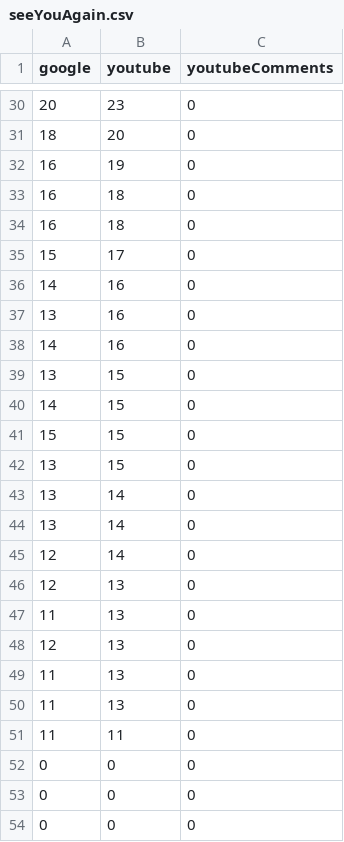
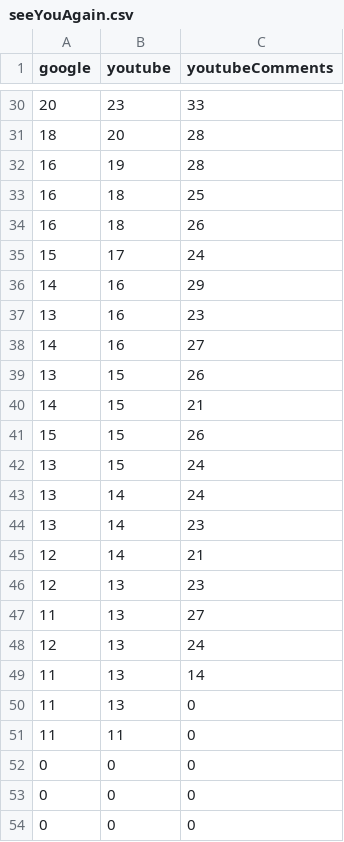
Before and after one commit to Brian-McG/YouTube-Trends, a CSV file: www/YoutubeTrends/static/data/seeYouAgain.csv, drawn as a sheet; only a part is shown, gaps mark what is left out; the diff covers the shown part only.

```diff
--- a/www/YoutubeTrends/static/data/seeYouAgain.csv
+++ b/www/YoutubeTrends/static/data/seeYouAgain.csv
@@ -30,21 +30,21 @@ google,youtube,youtubeComments
-20,23,0
-18,20,0
-16,19,0
-16,18,0
-16,18,0
-15,17,0
-14,16,0
-13,16,0
-14,16,0
-13,15,0
-14,15,0
-15,15,0
-13,15,0
-13,14,0
-13,14,0
-12,14,0
-12,13,0
-11,13,0
-12,13,0
-11,13,0
+20,23,33
+18,20,28
+16,19,28
+16,18,25
+16,18,26
+15,17,24
+14,16,29
+13,16,23
+14,16,27
+13,15,26
+14,15,21
+15,15,26
+13,15,24
+13,14,24
+13,14,23
+12,14,21
+12,13,23
+11,13,27
+12,13,24
+11,13,14
 11,13,0
```
Also changed, not shown: 27 edited cells elsewhere in this file, www/YoutubeTrends/static/data/uptownFunk.csv.
